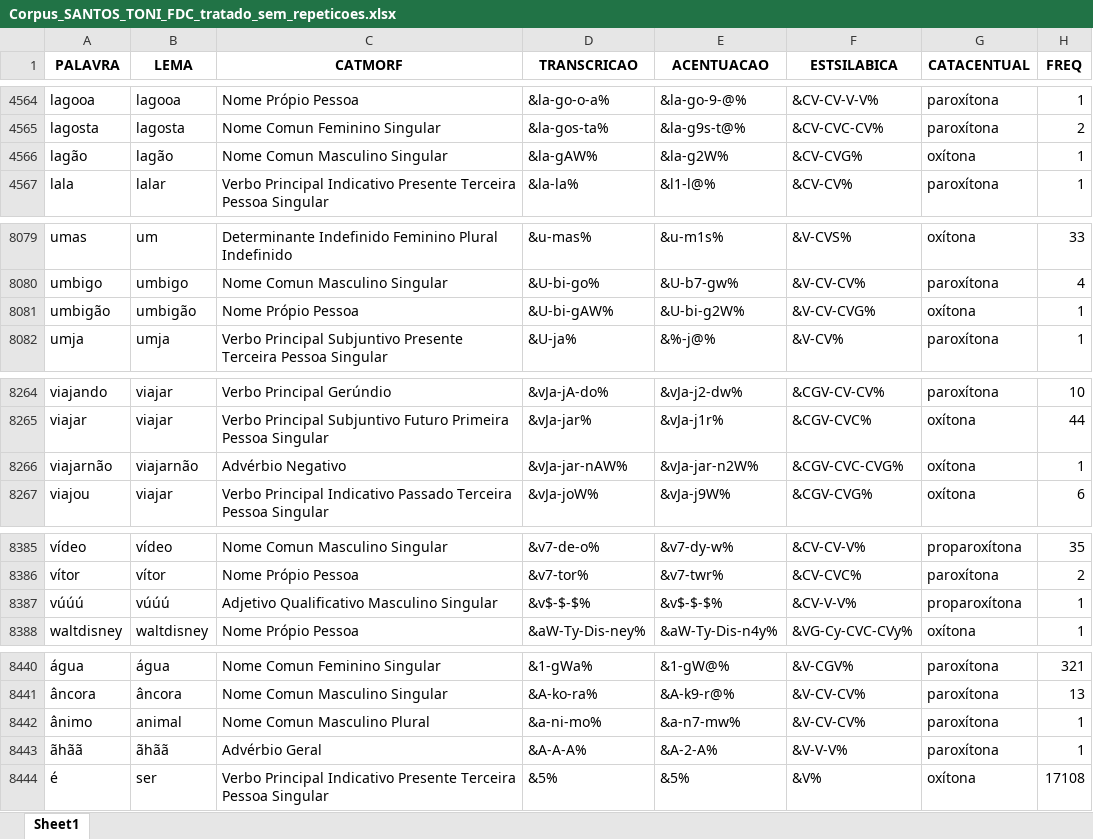
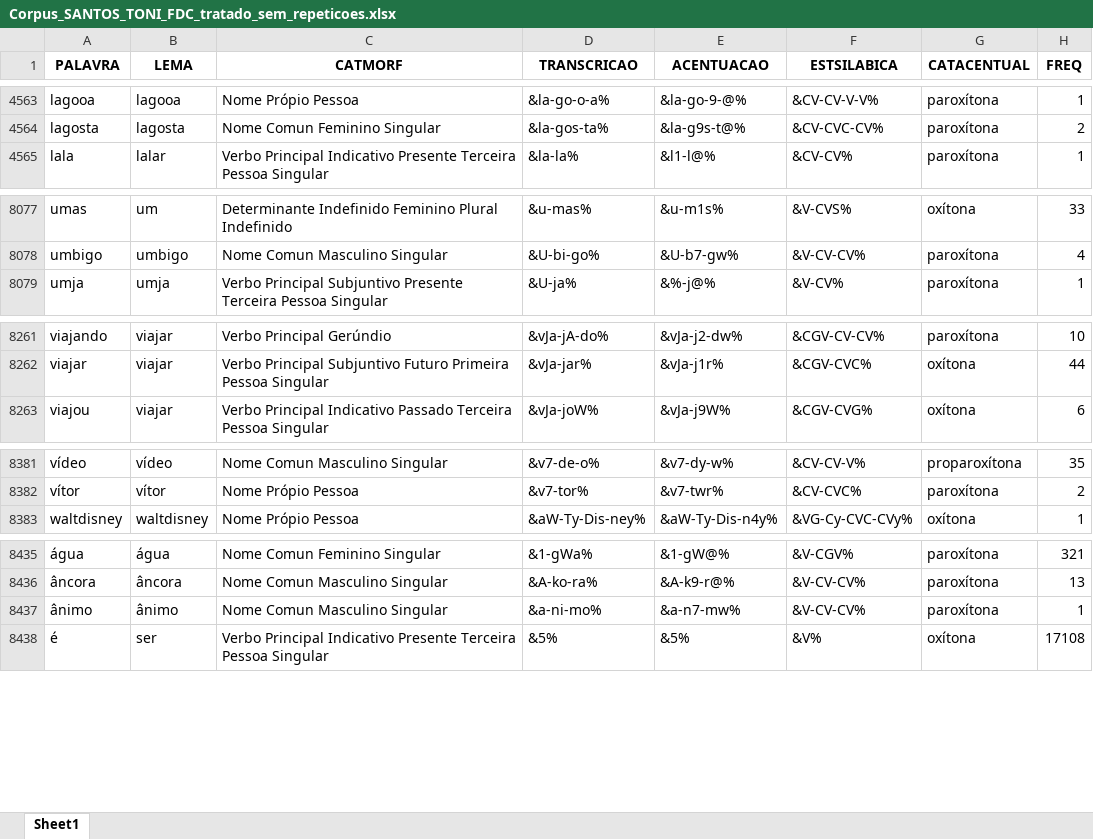
Before and after one commit to FatecFranca/DSM-P5-G01-2026-02, an Excel workbook: Corpus_SANTOS_TONI_FDC_tratado_sem_repeticoes.xlsx, sheet Sheet1, drawn as a sheet; only a part is shown, gaps mark what is left out; values as stored, in another font and other column widths than the file's, no borders; removed rows and columns are numbered as before the commit, all else as after; the diff covers the shown part only; the diff names each change by its address in the sheet, - before the commit and + after, or states it on an @@ line.

Commit message:
finalização do tratamento de palavras acentuadas

```diff
--- a/Corpus_SANTOS_TONI_FDC_tratado_sem_repeticoes.xlsx (sheet Sheet1)
+++ b/Corpus_SANTOS_TONI_FDC_tratado_sem_repeticoes.xlsx (sheet Sheet1)
-row 4566: lagão | lagão | Nome Comun Masculino Singular | &la-gAW% | &la-g2W% | &CV-CVG% | oxítona | 1
-row 8081: umbigão | umbigão | Nome Própio Pessoa | &U-bi-gAW% | &U-bi-g2W% | &V-CV-CVG% | oxítona | 1
-row 8266: viajarnão | viajarnão | Advérbio Negativo | &vJa-jar-nAW% | &vJa-jar-n2W% | &CGV-CVC-CVG% | oxítona | 1
-row 8387: vúúú | vúúú | Adjetivo Qualificativo Masculino Singular | &v$-$-$% | &v$-$-$% | &CV-V-V% | proparoxítona | 1
-B8437 (LEMA): animal
+B8437 (LEMA): ânimo
-C8437 (CATMORF): Nome Comun Masculino Plural
+C8437 (CATMORF): Nome Comun Masculino Singular
-row 8443: ãhãã | ãhãã | Advérbio Geral | &A-A-A% | &A-2-A% | &V-V-V% | paroxítona | 1
```
Also changed, not shown: 1 removed row and 9 edited cells elsewhere in this sheet, 2 other files.
